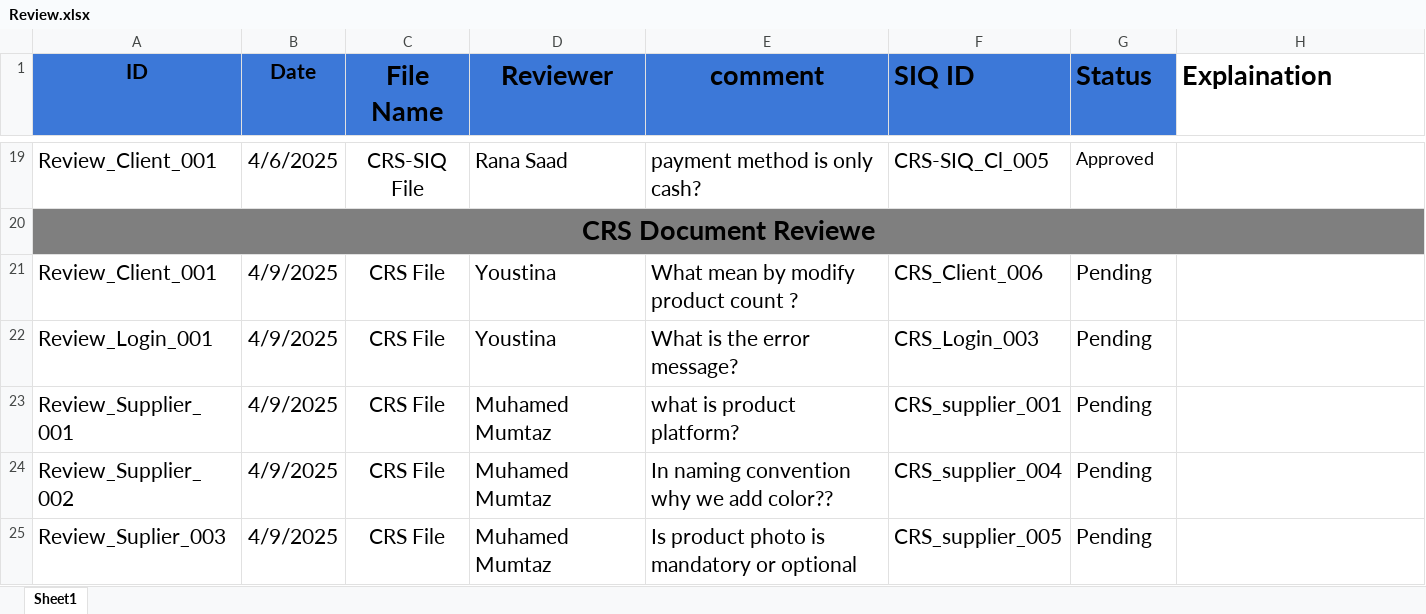
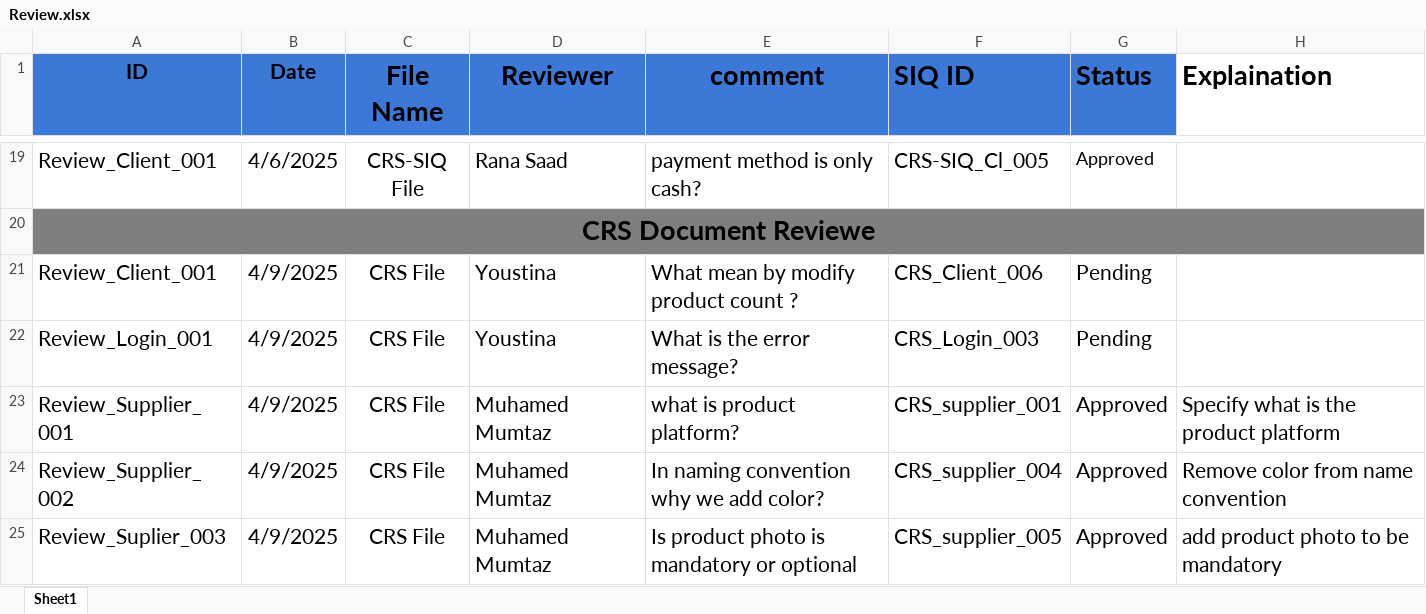
Before and after one commit to abdallahEl-Karamany/Online-Mobile-Store-WebSite, an Excel workbook: Requirments/Review.xlsx, sheet Sheet1, drawn as a sheet; only a part is shown, gaps mark what is left out; values as stored, in another font and other column widths than the file's, no borders; the diff names each change by its address in the sheet, - before the commit and + after, or states it on an @@ line.

Commit message:
Review Supplier

```diff
--- a/Requirments/Review.xlsx (sheet Sheet1)
+++ b/Requirments/Review.xlsx (sheet Sheet1)
-G23:G25 (Status): Pending
+G23:G25 (Status): Approved
-H23 (Explaination): (empty)
+H23 (Explaination): Specify what is the product platform
-E24 (comment): In naming convention why we add color??
+E24 (comment): In naming convention why we add color?
-H24 (Explaination): (empty)
+H24 (Explaination): Remove color from name convention
-H25 (Explaination): (empty)
+H25 (Explaination): add product photo to be mandatory
```
Also changed, not shown: Requirments/CRS.xlsx.
